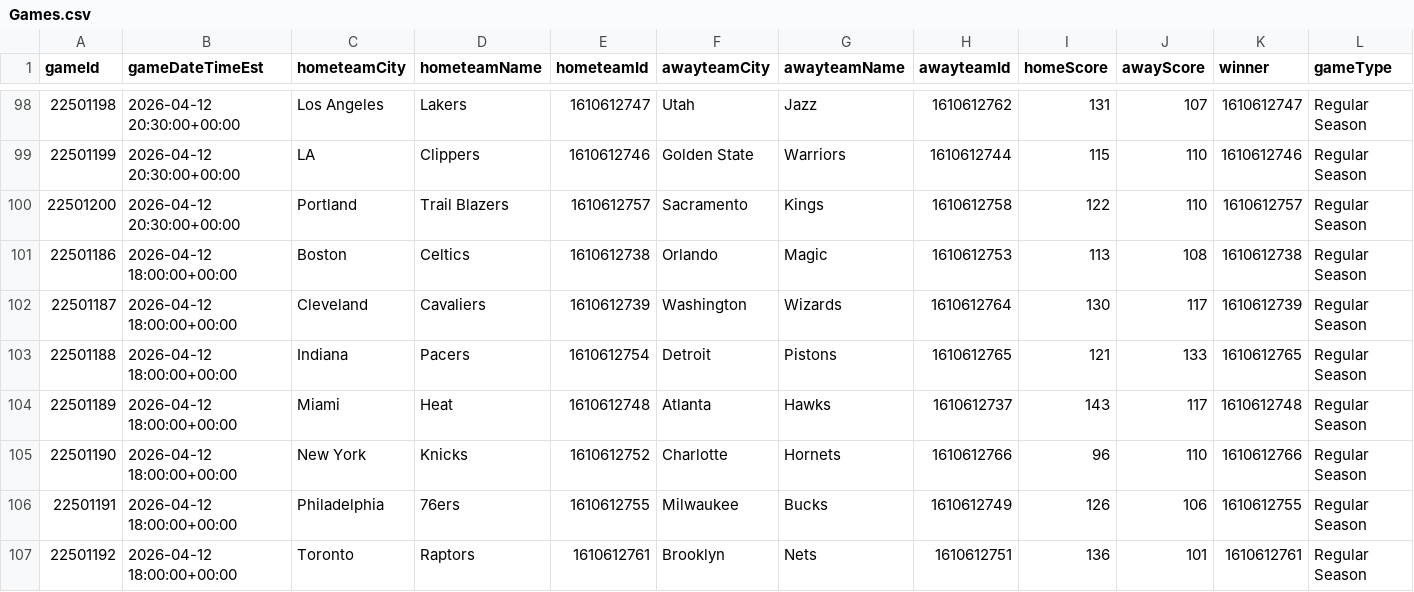
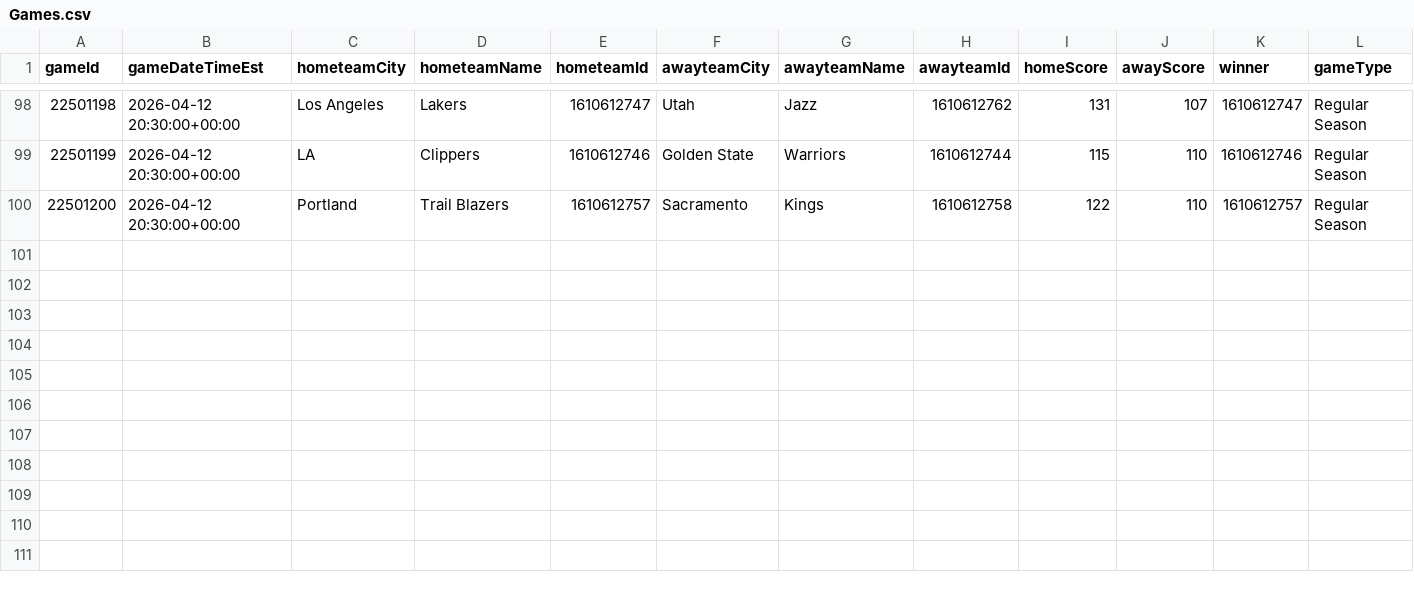
Before and after one commit to mina-p1/Open-Bet, a CSV file: backend/data/box_scores/Games.csv, drawn as a sheet; only a part is shown, gaps mark what is left out; rows hold the shown columns only; the diff names each change by its address in the sheet, - before the commit and + after, or states it on an @@ line.

```diff
--- a/backend/data/box_scores/Games.csv
+++ b/backend/data/box_scores/Games.csv
-row 101: 22501186 | 2026-04-12 18:00:00+00:00 | Boston | Celtics | 1610612738 | Orlando | Magic | 1610612753 | 113 | 108 | 1610612738 | Regular Season
-row 102: 22501187 | 2026-04-12 18:00:00+00:00 | Cleveland | Cavaliers | 1610612739 | Washington | Wizards | 1610612764 | 130 | 117 | 1610612739 | Regular Season
-row 103: 22501188 | 2026-04-12 18:00:00+00:00 | Indiana | Pacers | 1610612754 | Detroit | Pistons | 1610612765 | 121 | 133 | 1610612765 | Regular Season
-row 104: 22501189 | 2026-04-12 18:00:00+00:00 | Miami | Heat | 1610612748 | Atlanta | Hawks | 1610612737 | 143 | 117 | 1610612748 | Regular Season
-row 105: 22501190 | 2026-04-12 18:00:00+00:00 | New York | Knicks | 1610612752 | Charlotte | Hornets | 1610612766 | 96 | 110 | 1610612766 | Regular Season
-row 106: 22501191 | 2026-04-12 18:00:00+00:00 | Philadelphia | 76ers | 1610612755 | Milwaukee | Bucks | 1610612749 | 126 | 106 | 1610612755 | Regular Season
-row 107: 22501192 | 2026-04-12 18:00:00+00:00 | Toronto | Raptors | 1610612761 | Brooklyn | Nets | 1610612751 | 136 | 101 | 1610612761 | Regular Season
```
Also changed, not shown: backend/data/box_scores/TeamStatistics.csv, 3 other files.
